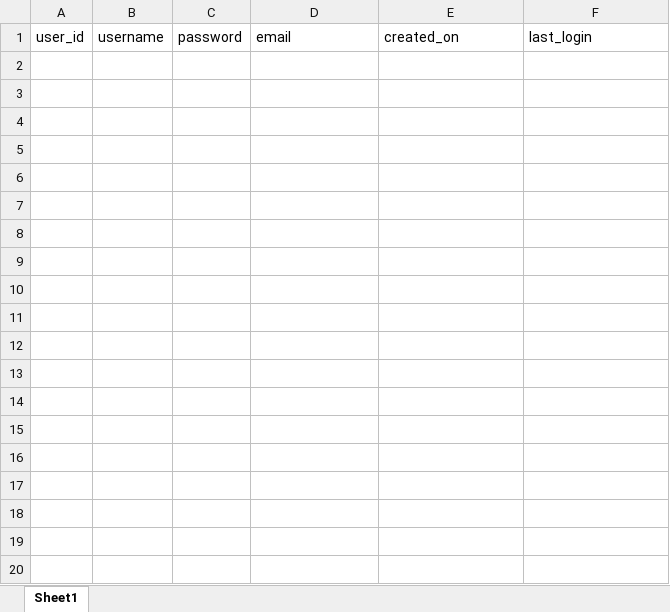
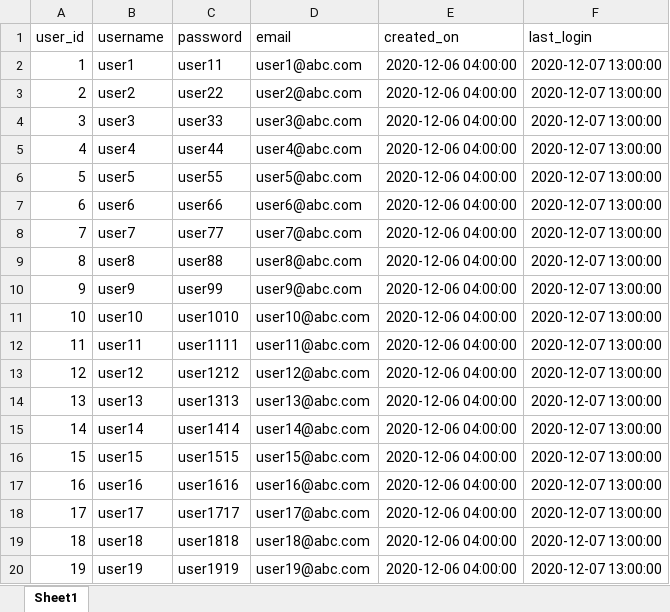
Before and after one commit to alpha2phi/python-apps, an Excel workbook: excel-ingester/data/accounts.xlsx, sheet Sheet1, drawn as a sheet; only a part is shown; values as stored, in another font and other column widths than the file's, no borders; the diff covers the shown part only; the diff names each change by its address in the sheet, - before the commit and + after, or states it on an @@ line.

```diff
--- a/excel-ingester/data/accounts.xlsx (sheet Sheet1)
+++ b/excel-ingester/data/accounts.xlsx (sheet Sheet1)
+row 2: 1 | user1 | user11 | user1@abc.com | 2020-12-06 04:00:00 | 2020-12-07 13:00:00
+row 3: 2 | user2 | user22 | user2@abc.com | 2020-12-06 04:00:00 | 2020-12-07 13:00:00
+row 4: 3 | user3 | user33 | user3@abc.com | 2020-12-06 04:00:00 | 2020-12-07 13:00:00
+row 5: 4 | user4 | user44 | user4@abc.com | 2020-12-06 04:00:00 | 2020-12-07 13:00:00
+row 6: 5 | user5 | user55 | user5@abc.com | 2020-12-06 04:00:00 | 2020-12-07 13:00:00
+row 7: 6 | user6 | user66 | user6@abc.com | 2020-12-06 04:00:00 | 2020-12-07 13:00:00
+row 8: 7 | user7 | user77 | user7@abc.com | 2020-12-06 04:00:00 | 2020-12-07 13:00:00
+row 9: 8 | user8 | user88 | user8@abc.com | 2020-12-06 04:00:00 | 2020-12-07 13:00:00
+row 10: 9 | user9 | user99 | user9@abc.com | 2020-12-06 04:00:00 | 2020-12-07 13:00:00
+row 11: 10 | user10 | user1010 | user10@abc.com | 2020-12-06 04:00:00 | 2020-12-07 13:00:00
+row 12: 11 | user11 | user1111 | user11@abc.com | 2020-12-06 04:00:00 | 2020-12-07 13:00:00
+row 13: 12 | user12 | user1212 | user12@abc.com | 2020-12-06 04:00:00 | 2020-12-07 13:00:00
+row 14: 13 | user13 | user1313 | user13@abc.com | 2020-12-06 04:00:00 | 2020-12-07 13:00:00
+row 15: 14 | user14 | user1414 | user14@abc.com | 2020-12-06 04:00:00 | 2020-12-07 13:00:00
+row 16: 15 | user15 | user1515 | user15@abc.com | 2020-12-06 04:00:00 | 2020-12-07 13:00:00
+row 17: 16 | user16 | user1616 | user16@abc.com | 2020-12-06 04:00:00 | 2020-12-07 13:00:00
+row 18: 17 | user17 | user1717 | user17@abc.com | 2020-12-06 04:00:00 | 2020-12-07 13:00:00
+row 19: 18 | user18 | user1818 | user18@abc.com | 2020-12-06 04:00:00 | 2020-12-07 13:00:00
+row 20: 19 | user19 | user1919 | user19@abc.com | 2020-12-06 04:00:00 | 2020-12-07 13:00:00
```
Also changed, not shown: 81 added rows elsewhere in this sheet, 5 other files.
